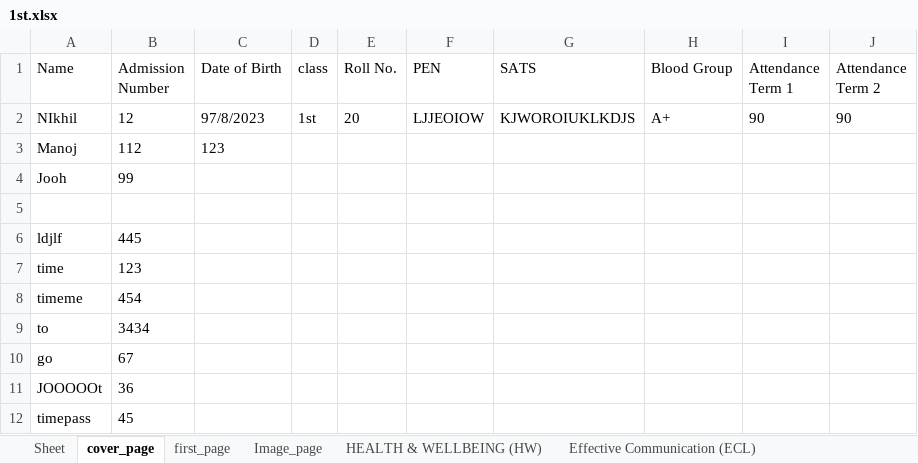
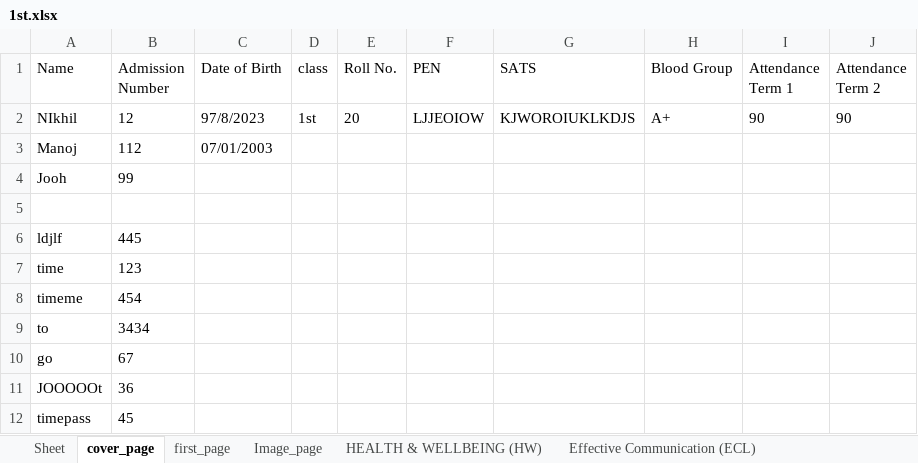
Before and after one commit to 9147/kivyApp, an Excel workbook: resources/1st.xlsx, sheet cover_page, drawn as a sheet; values as stored, in another font and other column widths than the file's, no borders; the diff names each change by its address in the sheet, - before the commit and + after, or states it on an @@ line.

```diff
--- a/resources/1st.xlsx (sheet cover_page)
+++ b/resources/1st.xlsx (sheet cover_page)
-C3 (Date of Birth): 123
+C3 (Date of Birth): 07/01/2003
```
Also changed, not shown: 3 other files.
